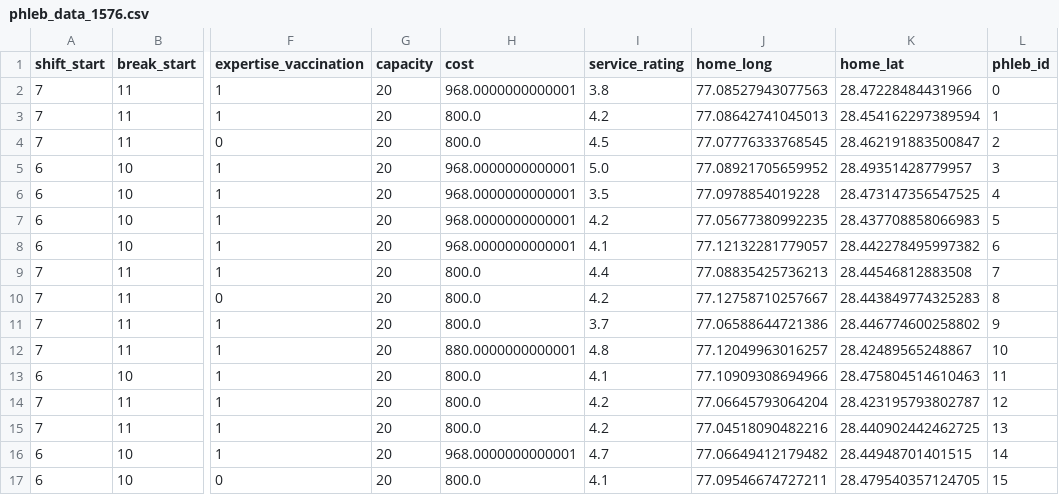
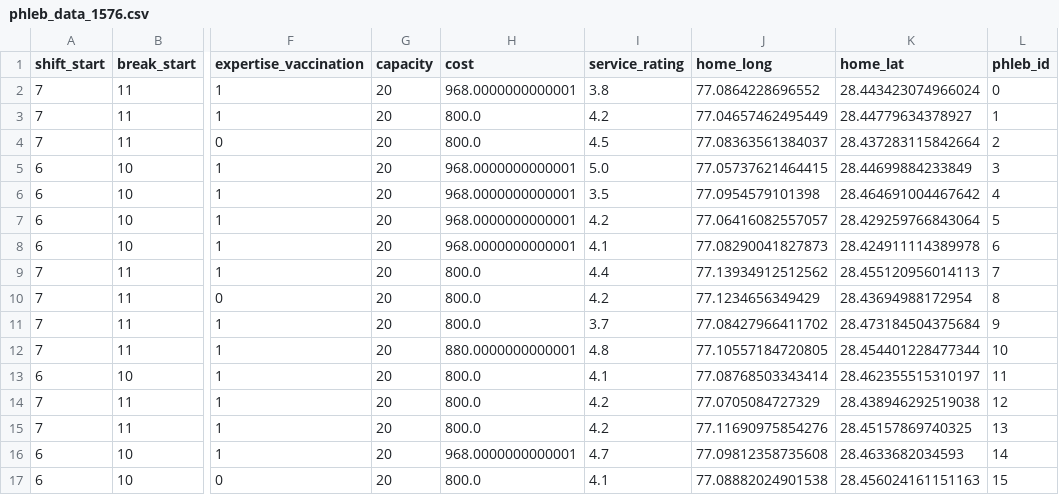
Before and after one commit to joannecya/Capstone-Project, a CSV file: Simulated Data/phleb_data_1576.csv, drawn as a sheet; only a part is shown, gaps mark what is left out; the diff covers the shown part only; the diff names each change by its address in the sheet, - before the commit and + after, or states it on an @@ line.

```diff
--- a/Simulated Data/phleb_data_1576.csv
+++ b/Simulated Data/phleb_data_1576.csv
-J2 (home_long): 77.08527943077563
+J2 (home_long): 77.0864228696552
-K2 (home_lat): 28.47228484431966
+K2 (home_lat): 28.443423074966024
-J3 (home_long): 77.08642741045013
+J3 (home_long): 77.04657462495449
-K3 (home_lat): 28.454162297389594
+K3 (home_lat): 28.44779634378927
-J4 (home_long): 77.07776333768545
+J4 (home_long): 77.08363561384037
-K4 (home_lat): 28.462191883500847
+K4 (home_lat): 28.437283115842664
-J5 (home_long): 77.08921705659952
+J5 (home_long): 77.05737621464415
-K5 (home_lat): 28.49351428779957
+K5 (home_lat): 28.44699884233849
-J6 (home_long): 77.0978854019228
+J6 (home_long): 77.0954579101398
-K6 (home_lat): 28.473147356547525
+K6 (home_lat): 28.464691004467642
-J7 (home_long): 77.05677380992235
+J7 (home_long): 77.06416082557057
-K7 (home_lat): 28.437708858066983
+K7 (home_lat): 28.429259766843064
-J8 (home_long): 77.12132281779057
+J8 (home_long): 77.08290041827873
-K8 (home_lat): 28.442278495997382
+K8 (home_lat): 28.424911114389978
-J9 (home_long): 77.08835425736213
+J9 (home_long): 77.13934912512562
-K9 (home_lat): 28.44546812883508
+K9 (home_lat): 28.455120956014113
-J10 (home_long): 77.12758710257667
+J10 (home_long): 77.1234656349429
-K10 (home_lat): 28.443849774325283
+K10 (home_lat): 28.43694988172954
-J11 (home_long): 77.06588644721386
+J11 (home_long): 77.08427966411702
-K11 (home_lat): 28.446774600258802
+K11 (home_lat): 28.473184504375684
-J12 (home_long): 77.12049963016257
+J12 (home_long): 77.10557184720805
-K12 (home_lat): 28.42489565248867
+K12 (home_lat): 28.454401228477344
-J13 (home_long): 77.10909308694966
+J13 (home_long): 77.08768503343414
-K13 (home_lat): 28.475804514610463
+K13 (home_lat): 28.462355515310197
-J14 (home_long): 77.06645793064204
+J14 (home_long): 77.0705084727329
-K14 (home_lat): 28.423195793802787
+K14 (home_lat): 28.438946292519038
-J15 (home_long): 77.04518090482216
+J15 (home_long): 77.11690975854276
-K15 (home_lat): 28.440902442462725
+K15 (home_lat): 28.45157869740325
-J16 (home_long): 77.06649412179482
+J16 (home_long): 77.09812358735608
-K16 (home_lat): 28.44948701401515
+K16 (home_lat): 28.4633682034593
-J17 (home_long): 77.09546674727211
+J17 (home_long): 77.08882024901538
-K17 (home_lat): 28.479540357124705
+K17 (home_lat): 28.456024161151163
```
Also changed, not shown: 28 edited cells elsewhere in this file, Simulated Data/order_data_1576.csv, 4 other files.
